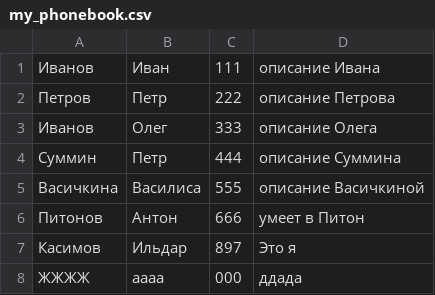
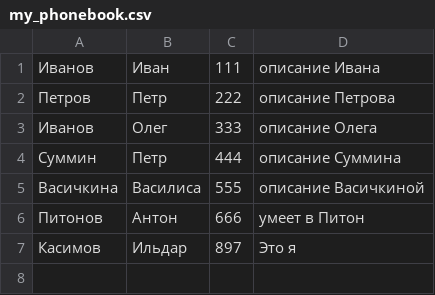
Before and after one commit to IldarKasimov/HW_-directory, a CSV file: my_phonebook.csv, drawn as a sheet.

```diff
--- a/my_phonebook.csv
+++ b/my_phonebook.csv
@@ -7,2 +7 @@
 Касимов,Ильдар,897,Это я
-ЖЖЖЖ,аааа,000,ддада
```
Also changed, not shown: 2 other files.
